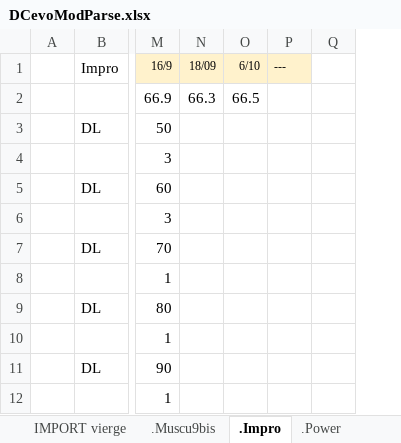
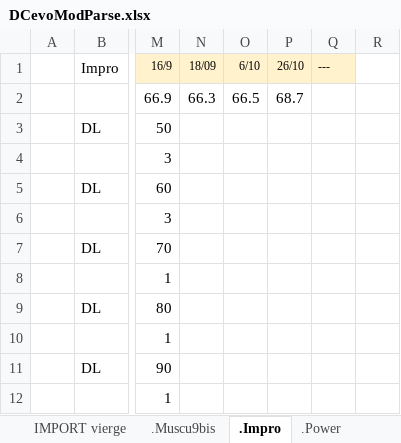
Before and after one commit to GuillBuj/fitlogtimer, an Excel workbook: docs/DCevoModParse.xlsx, sheet .Impro, drawn as a sheet; only a part is shown, gaps mark what is left out; values as stored, in another font and other column widths than the file's, no borders; charts and pictures not drawn; the diff names each change by its address in the sheet, - before the commit and + after, or states it on an @@ line.

```diff
--- a/docs/DCevoModParse.xlsx (sheet .Impro)
+++ b/docs/DCevoModParse.xlsx (sheet .Impro)
+column P (26/10), row 2: 68.7
```
Also changed, not shown: sheet .Comp Insanity, sheet Calculateur Cible, formulas that keep their value, charts or pictures, 14 other files.
